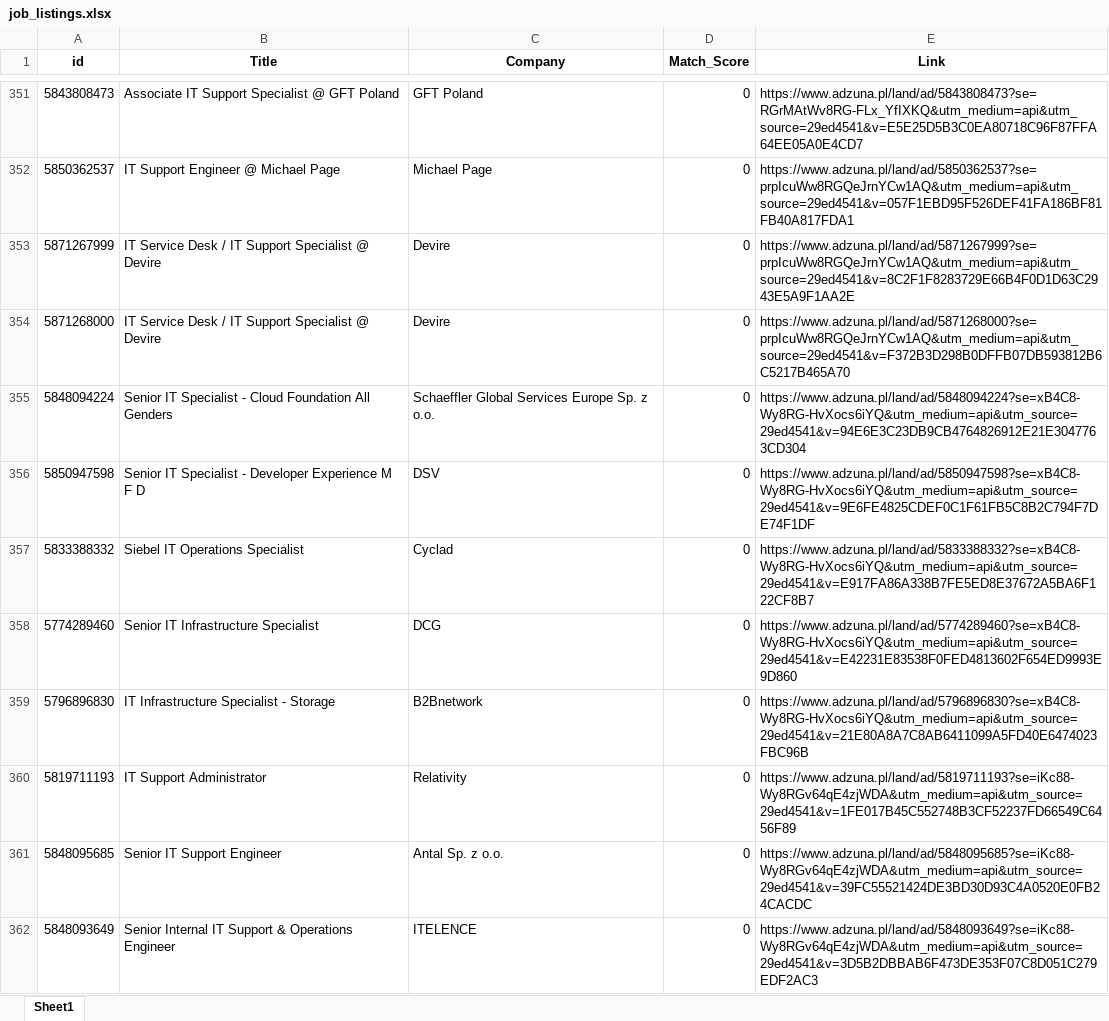
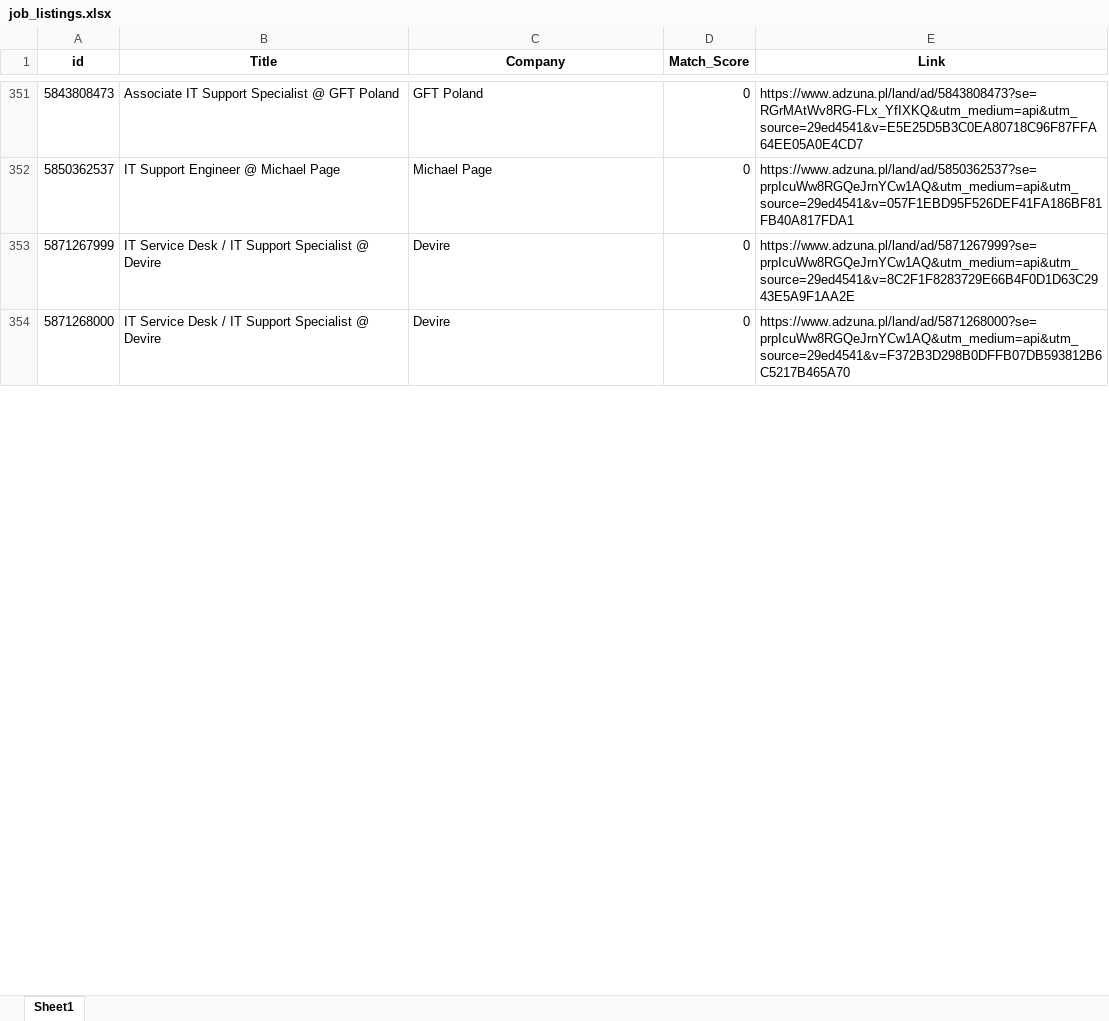
Before and after one commit to Byadiso/HireMeD, an Excel workbook: job_listings.xlsx, sheet Sheet1, drawn as a sheet; only a part is shown, gaps mark what is left out; values as stored, in another font and other column widths than the file's, no borders; removed rows and columns are numbered as before the commit, all else as after; the diff covers the shown part only; the diff names each change by its address in the sheet, - before the commit and + after, or states it on an @@ line.

```diff
--- a/job_listings.xlsx (sheet Sheet1)
+++ b/job_listings.xlsx (sheet Sheet1)
-row 355: 5848094224 | Senior IT Specialist - Cloud Foundation All Genders | Schaeffler Global Services Europe Sp. z o.o. | 0 | https://www.adzuna.pl/land/ad/5848094224?se=xB4C8-Wy8RG-HvXocs6iYQ&utm_medium=api&utm_source=29ed4541&v=94E6E3C23DB9CB4764826912E21E3047763CD304
-row 356: 5850947598 | Senior IT Specialist - Developer Experience M F D | DSV | 0 | https://www.adzuna.pl/land/ad/5850947598?se=xB4C8-Wy8RG-HvXocs6iYQ&utm_medium=api&utm_source=29ed4541&v=9E6FE4825CDEF0C1F61FB5C8B2C794F7DE74F1DF
-row 357: 5833388332 | Siebel IT Operations Specialist | Cyclad | 0 | https://www.adzuna.pl/land/ad/5833388332?se=xB4C8-Wy8RG-HvXocs6iYQ&utm_medium=api&utm_source=29ed4541&v=E917FA86A338B7FE5ED8E37672A5BA6F122CF8B7
-row 358: 5774289460 | Senior IT Infrastructure Specialist | DCG | 0 | https://www.adzuna.pl/land/ad/5774289460?se=xB4C8-Wy8RG-HvXocs6iYQ&utm_medium=api&utm_source=29ed4541&v=E42231E83538F0FED4813602F654ED9993E9D860
-row 359: 5796896830 | IT Infrastructure Specialist - Storage | B2Bnetwork | 0 | https://www.adzuna.pl/land/ad/5796896830?se=xB4C8-Wy8RG-HvXocs6iYQ&utm_medium=api&utm_source=29ed4541&v=21E80A8A7C8AB6411099A5FD40E6474023FBC96B
-row 360: 5819711193 | IT Support Administrator | Relativity | 0 | https://www.adzuna.pl/land/ad/5819711193?se=iKc88-Wy8RGv64qE4zjWDA&utm_medium=api&utm_source=29ed4541&v=1FE017B45C552748B3CF52237FD66549C6456F89
-row 361: 5848095685 | Senior IT Support Engineer | Antal Sp. z o.o. | 0 | https://www.adzuna.pl/land/ad/5848095685?se=iKc88-Wy8RGv64qE4zjWDA&utm_medium=api&utm_source=29ed4541&v=39FC55521424DE3BD30D93C4A0520E0FB24CACDC
-row 362: 5848093649 | Senior Internal IT Support & Operations Engineer | ITELENCE | 0 | https://www.adzuna.pl/land/ad/5848093649?se=iKc88-Wy8RGv64qE4zjWDA&utm_medium=api&utm_source=29ed4541&v=3D5B2DBBAB6F473DE353F07C8D051C279EDF2AC3
```
Also changed, not shown: 9 added rows, 1 removed row, 1 moved row and cell formats elsewhere in this sheet.
